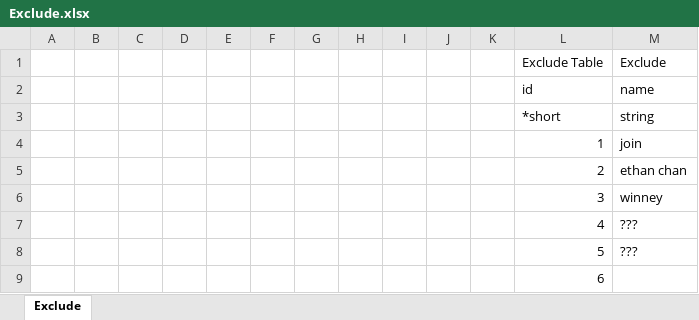
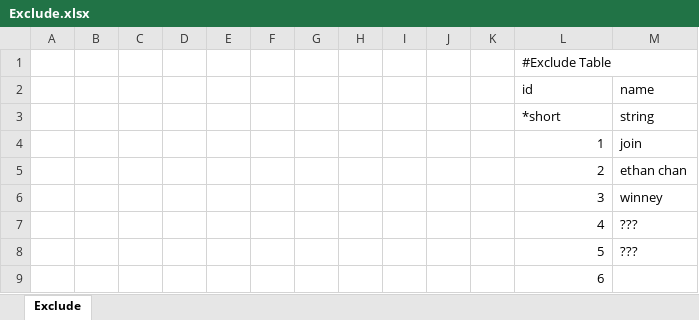
Before and after one commit to yhchen/excel2proto, an Excel workbook: testcase/Exclude.xlsx, sheet Exclude, drawn as a sheet; values as stored, in another font and other column widths than the file's, no borders; removed rows and columns are numbered as before the commit, all else as after; the diff names each change by its address in the sheet, - before the commit and + after, or states it on an @@ line.

```diff
--- a/testcase/Exclude.xlsx (sheet Exclude)
+++ b/testcase/Exclude.xlsx (sheet Exclude)
-row 1:  |  |  |  |  |  |  |  |  |  |  | Exclude Table | Exclude
+row 1:  |  |  |  |  |  |  |  |  |  |  | #Exclude Table
```
Also changed, not shown: testcase/Example.xlsx, 10 other files.
